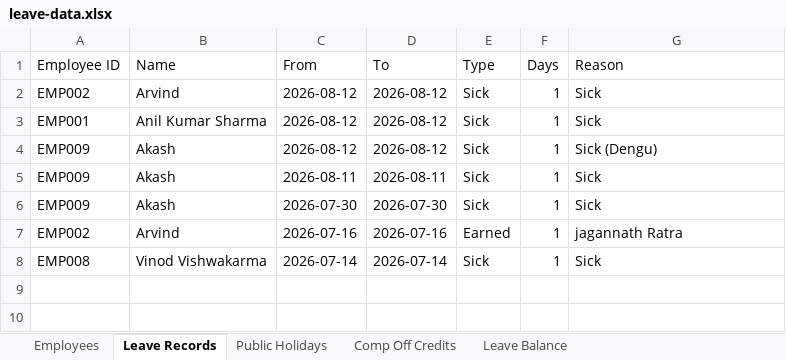
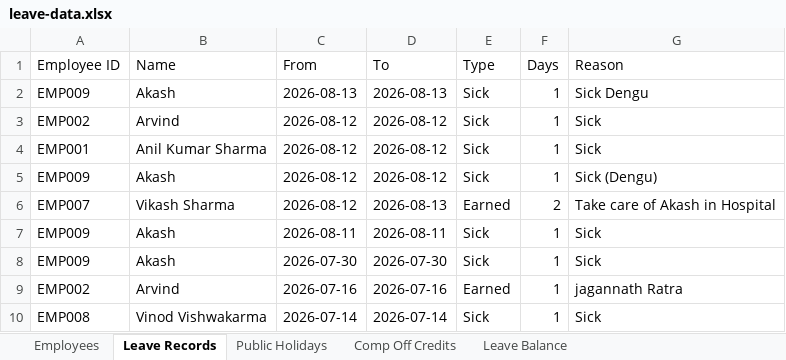
Before and after one commit to jecrcumesh/employee-leave-app, an Excel workbook: data/leave-data.xlsx, sheet Leave Records, drawn as a sheet; values as stored, in another font and other column widths than the file's, no borders; the diff names each change by its address in the sheet, - before the commit and + after, or states it on an @@ line.

Commit message:
Update leave data - 2026-08-14T05:45:45.847Z

```diff
--- a/data/leave-data.xlsx (sheet Leave Records)
+++ b/data/leave-data.xlsx (sheet Leave Records)
+row 2: EMP009 | Akash | 2026-08-13 | 2026-08-13 | Sick | 1 | Sick Dengu
+row 6: EMP007 | Vikash Sharma | 2026-08-12 | 2026-08-13 | Earned | 2 | Take care of Akash in Hospital
```
Also changed, not shown: sheet Leave Balance.
